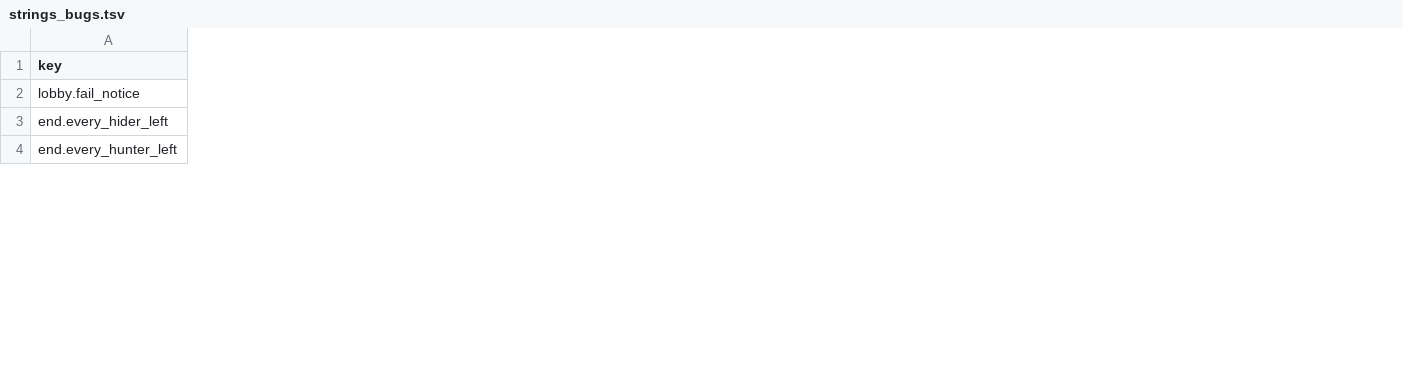
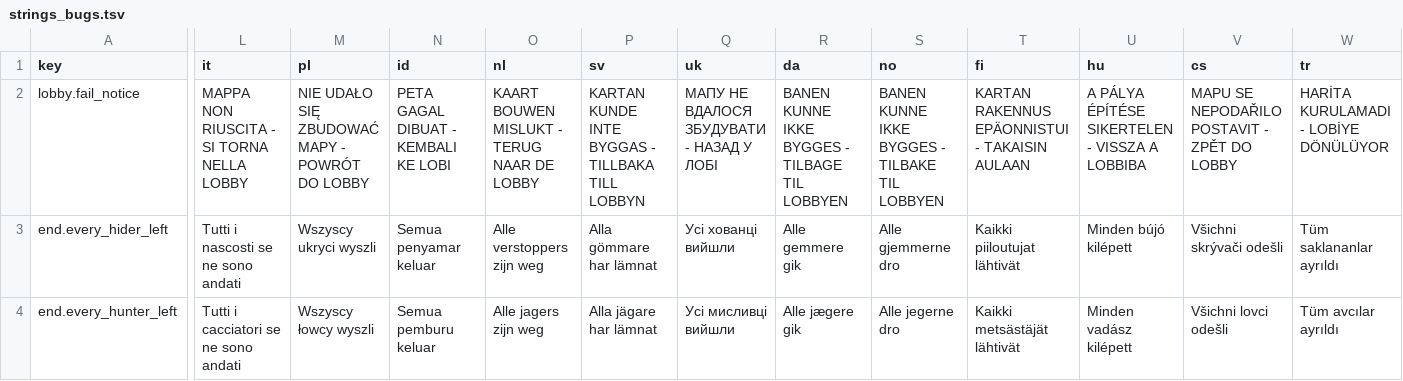
Before and after one commit to CorVous/PropHunting, a TSV file: Assets/Udon/Text/strings_bugs.tsv, drawn as a sheet; only a part is shown, gaps mark what is left out; the diff covers the shown part only; the diff names each change by its address in the sheet, - before the commit and + after, or states it on an @@ line.

```diff
--- a/Assets/Udon/Text/strings_bugs.tsv
+++ b/Assets/Udon/Text/strings_bugs.tsv
+column L (it), rows 2-4: MAPPA NON RIUSCITA - SI TORNA NELLA LOBBY | Tutti i nascosti se ne sono andati | Tutti i cacciatori se ne sono andati
+column M (pl), rows 2-4: NIE UDAŁO SIĘ ZBUDOWAĆ MAPY - POWRÓT DO LOBBY | Wszyscy ukryci wyszli | Wszyscy łowcy wyszli
+column N (id), rows 2-4: PETA GAGAL DIBUAT - KEMBALI KE LOBI | Semua penyamar keluar | Semua pemburu keluar
+column O (nl), rows 2-4: KAART BOUWEN MISLUKT - TERUG NAAR DE LOBBY | Alle verstoppers zijn weg | Alle jagers zijn weg
+column P (sv), rows 2-4: KARTAN KUNDE INTE BYGGAS - TILLBAKA TILL LOBBYN | Alla gömmare har lämnat | Alla jägare har lämnat
+column Q (uk), rows 2-4: МАПУ НЕ ВДАЛОСЯ ЗБУДУВАТИ - НАЗАД У ЛОБІ | Усі хованці вийшли | Усі мисливці вийшли
+column R (da), rows 2-4: BANEN KUNNE IKKE BYGGES - TILBAGE TIL LOBBYEN | Alle gemmere gik | Alle jægere gik
+column S (no), rows 2-4: BANEN KUNNE IKKE BYGGES - TILBAKE TIL LOBBYEN | Alle gjemmerne dro | Alle jegerne dro
+column T (fi), rows 2-4: KARTAN RAKENNUS EPÄONNISTUI - TAKAISIN AULAAN | Kaikki piiloutujat lähtivät | Kaikki metsästäjät lähtivät
+column U (hu), rows 2-4: A PÁLYA ÉPÍTÉSE SIKERTELEN - VISSZA A LOBBIBA | Minden bújó kilépett | Minden vadász kilépett
+column V (cs), rows 2-4: MAPU SE NEPODAŘILO POSTAVIT - ZPĚT DO LOBBY | Všichni skrývači odešli | Všichni lovci odešli
+column W (tr), rows 2-4: HARİTA KURULAMADI - LOBİYE DÖNÜLÜYOR | Tüm saklananlar ayrıldı | Tüm avcılar ayrıldı
```
Also changed, not shown: 6 added columns and 36 edited cells elsewhere in this file, 10 other files.
